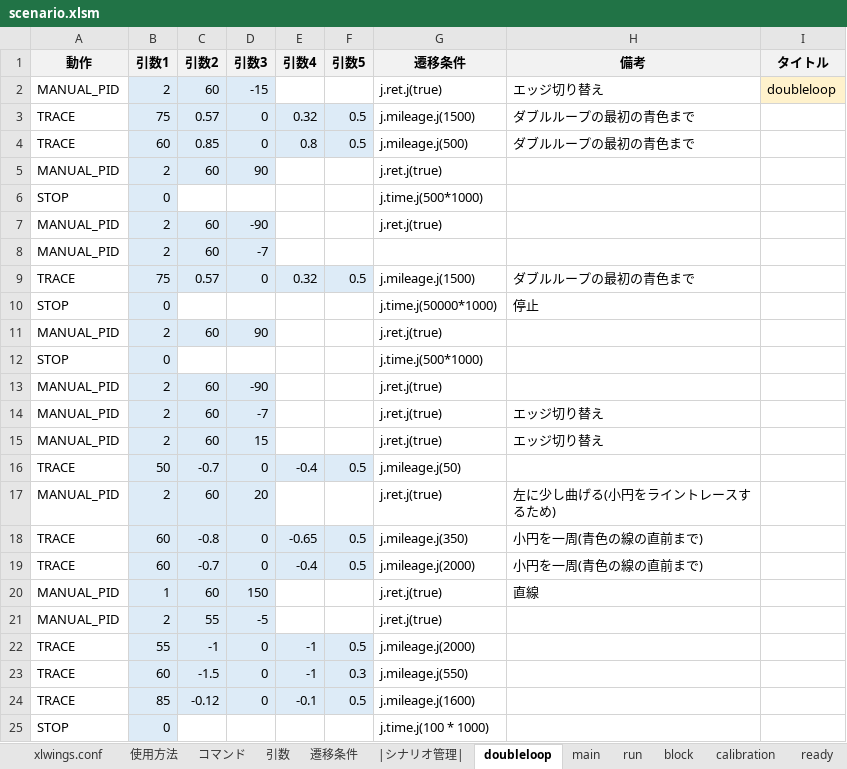
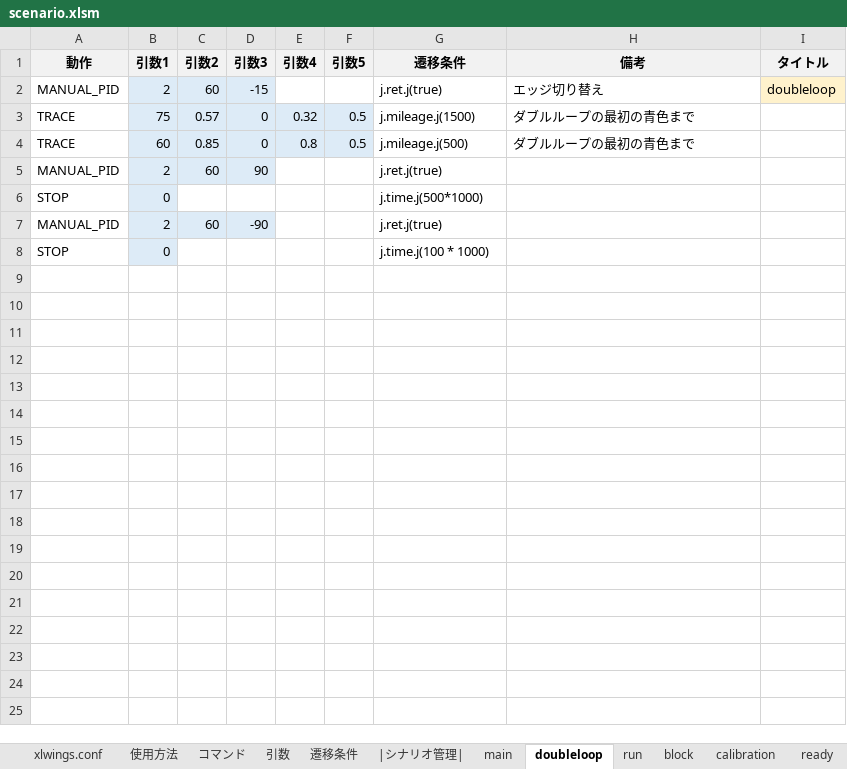
Before and after one commit to Black2856/etrobo2023, an Excel workbook: util/scenario/scenario.xlsm, sheet doubleloop, drawn as a sheet; values as stored, in another font and other column widths than the file's, no borders; charts and pictures not drawn; the diff names each change by its address in the sheet, - before the commit and + after, or states it on an @@ line.

```diff
--- a/util/scenario/scenario.xlsm (sheet doubleloop)
+++ b/util/scenario/scenario.xlsm (sheet doubleloop)
@@ sheet tab order changed: xlwings.conf | 使用方法 | コマンド | 引数 | 遷移条件 | |シナリオ管理| | main | doubleloop | run | block | calibration | ready @@
-row 8: MANUAL_PID | 2 | 60 | -7
-row 9: TRACE | 75 | 0.57 | 0 | 0.32 | 0.5 | j.mileage.j(1500) | ダブルループの最初の青色まで
-row 10: STOP | 0 |  |  |  |  | j.time.j(50000*1000) | 停止
-row 11: MANUAL_PID | 2 | 60 | 90 |  |  | j.ret.j(true)
-row 12: STOP | 0 |  |  |  |  | j.time.j(500*1000)
-row 13: MANUAL_PID | 2 | 60 | -90 |  |  | j.ret.j(true)
-row 14: MANUAL_PID | 2 | 60 | -7 |  |  | j.ret.j(true) | エッジ切り替え
-row 15: MANUAL_PID | 2 | 60 | 15 |  |  | j.ret.j(true) | エッジ切り替え
-row 16: TRACE | 50 | -0.7 | 0 | -0.4 | 0.5 | j.mileage.j(50)
-row 17: MANUAL_PID | 2 | 60 | 20 |  |  | j.ret.j(true) | 左に少し曲げる(小円をライントレースするため)
-row 18: TRACE | 60 | -0.8 | 0 | -0.65 | 0.5 | j.mileage.j(350) | 小円を一周(青色の線の直前まで)
-row 19: TRACE | 60 | -0.7 | 0 | -0.4 | 0.5 | j.mileage.j(2000) | 小円を一周(青色の線の直前まで)
-row 20: MANUAL_PID | 1 | 60 | 150 |  |  | j.ret.j(true) | 直線
-row 21: MANUAL_PID | 2 | 55 | -5 |  |  | j.ret.j(true)
-row 22: TRACE | 55 | -1 | 0 | -1 | 0.5 | j.mileage.j(2000)
-row 23: TRACE | 60 | -1.5 | 0 | -1 | 0.3 | j.mileage.j(550)
-row 24: TRACE | 85 | -0.12 | 0 | -0.1 | 0.5 | j.mileage.j(1600)
```
Also changed, not shown: 2 other files.
